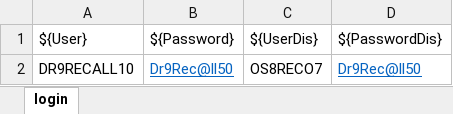
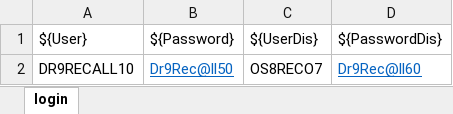
Before and after one commit to ivnmrqz/Telcel, an Excel workbook: DATA/DATA.xlsx, sheet login, drawn as a sheet; values as stored, in another font and other column widths than the file's, no borders; the diff names each change by its address in the sheet, - before the commit and + after, or states it on an @@ line.

```diff
--- a/DATA/DATA.xlsx (sheet login)
+++ b/DATA/DATA.xlsx (sheet login)
-D2 (${PasswordDis}): Dr9Rec@ll50
+D2 (${PasswordDis}): Dr9Rec@ll60
```
Also changed, not shown: DATA/numeros1.xlsx, DATA/numeros2.xlsx, 43 other files.
